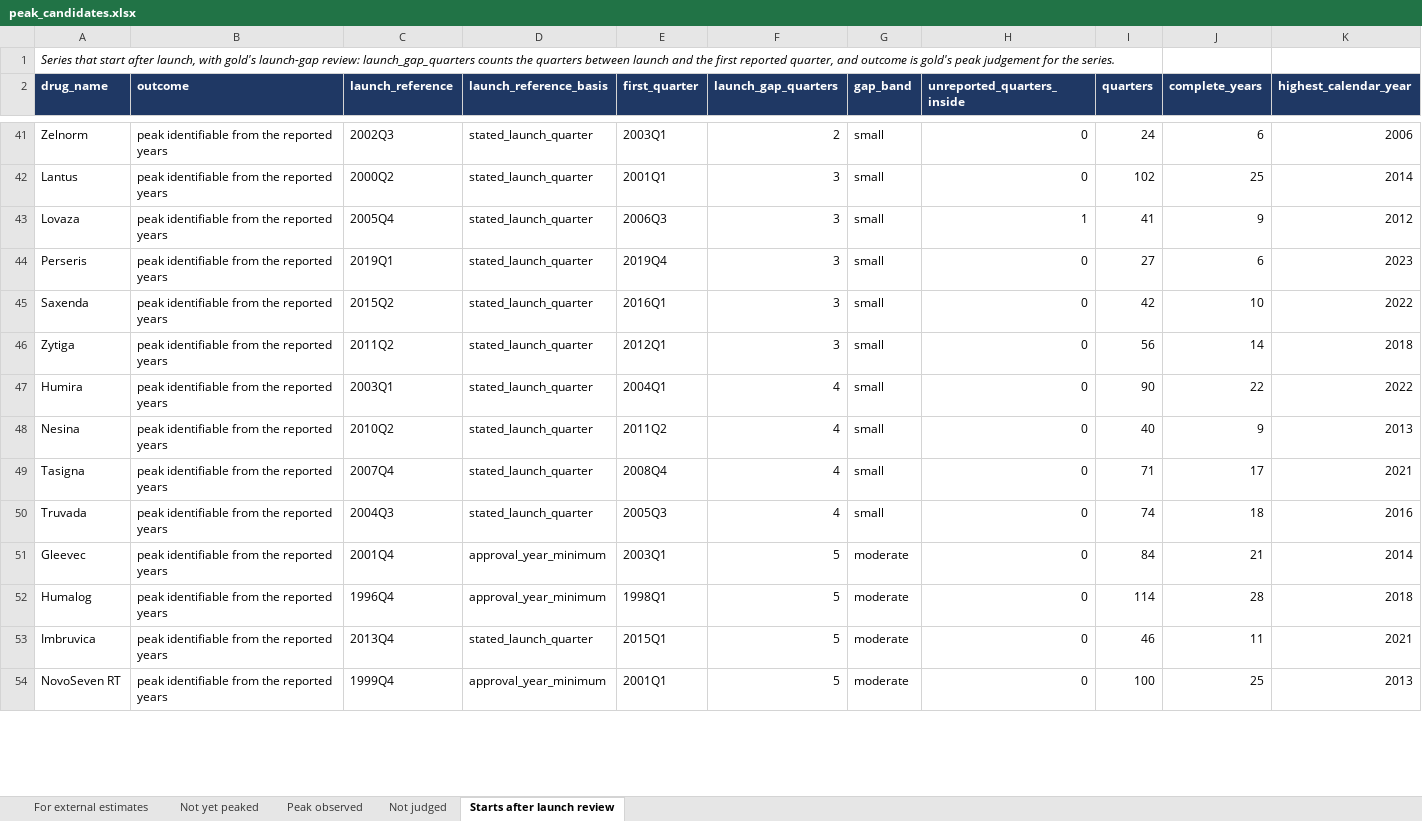
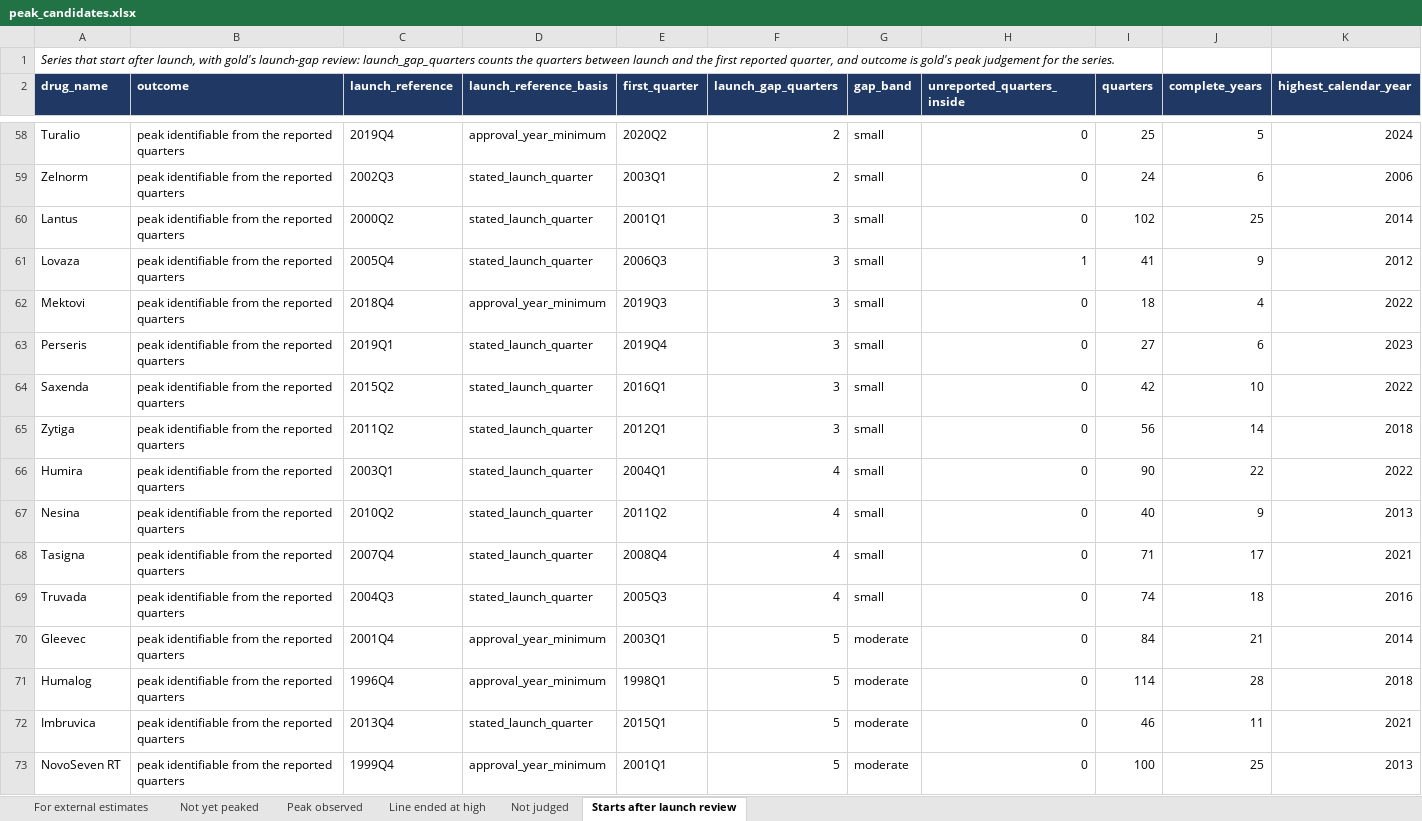
Before and after one commit to shourya0523/pharma-analog-uptake-workbench, an Excel workbook: exports/peak_candidates.xlsx, sheet Starts after launch review, drawn as a sheet; only a part is shown, gaps mark what is left out; values as stored, in another font and other column widths than the file's, no borders; addresses are those after the commit; rows hold the shown columns only; the diff covers the shown part only; the diff names each change by its address in the sheet, - before the commit and + after, or states it on an @@ line.

```diff
--- a/exports/peak_candidates.xlsx (sheet Starts after launch review)
+++ b/exports/peak_candidates.xlsx (sheet Starts after launch review)
+sheet tab: Line ended at high
+row 58: Turalio | peak identifiable from the reported quarters | 2019Q4 | approval_year_minimum | 2020Q2 | 2 | small | 0 | 25 | 5 | 2024
-B59:B61 (outcome): peak identifiable from the reported years
+B59:B61 (outcome): peak identifiable from the reported quarters
+row 62: Mektovi | peak identifiable from the reported quarters | 2018Q4 | approval_year_minimum | 2019Q3 | 3 | small | 0 | 18 | 4 | 2022
-B63:B73 (outcome): peak identifiable from the reported years
+B63:B73 (outcome): peak identifiable from the reported quarters
```
Also changed, not shown: 40 added rows, 42 removed rows and 48 edited cells elsewhere in this sheet, sheet Not yet peaked, sheet For external estimates, sheet Peak observed, sheet Not judged, 12 other files.
